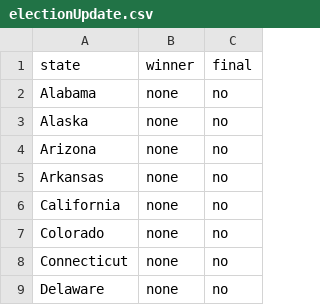
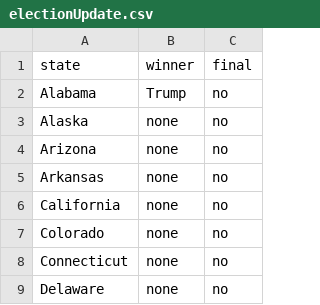
Before and after one commit to gcdean38/maneater, a CSV file: electionUpdate.csv, drawn as a sheet; only a part is shown.

Commit message:
added winner

```diff
--- a/electionUpdate.csv
+++ b/electionUpdate.csv
@@ -1,3 +1,3 @@
 state,winner,final
-Alabama,none,no
+Alabama,Trump,no
 Alaska,none,no
```
